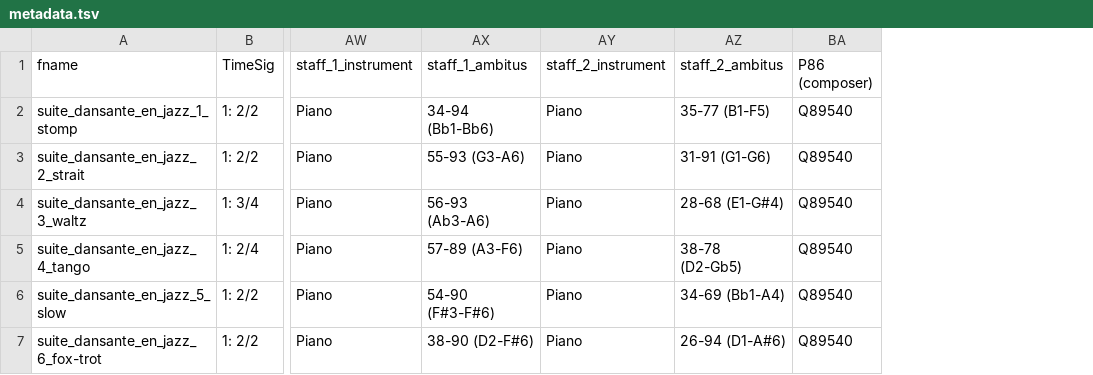
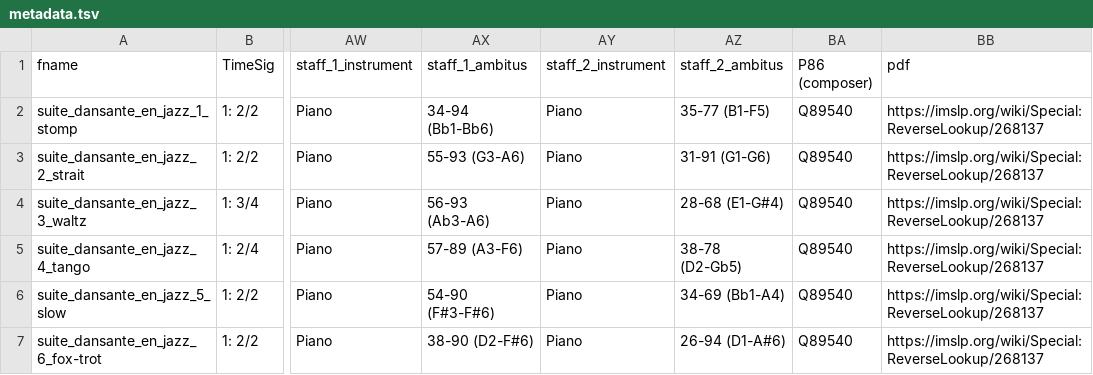
Before and after one commit to DCMLab/schulhoff_suite_dansante_en_jazz, a TSV file: metadata.tsv, drawn as a sheet; only a part is shown, gaps mark what is left out; the diff names each change by its address in the sheet, - before the commit and + after, or states it on an @@ line.

```diff
--- a/metadata.tsv
+++ b/metadata.tsv
+column BB (pdf), rows 2-7: all https://imslp.org/wiki/Special:ReverseLookup/268137
```
Also changed, not shown: 1 other file.
